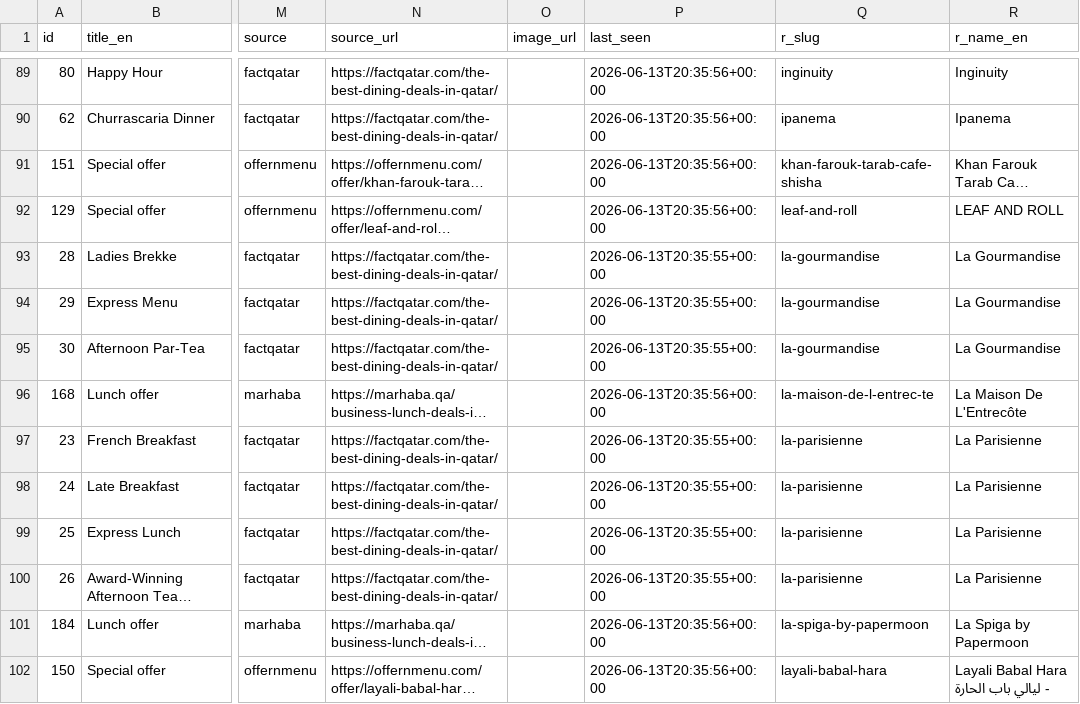
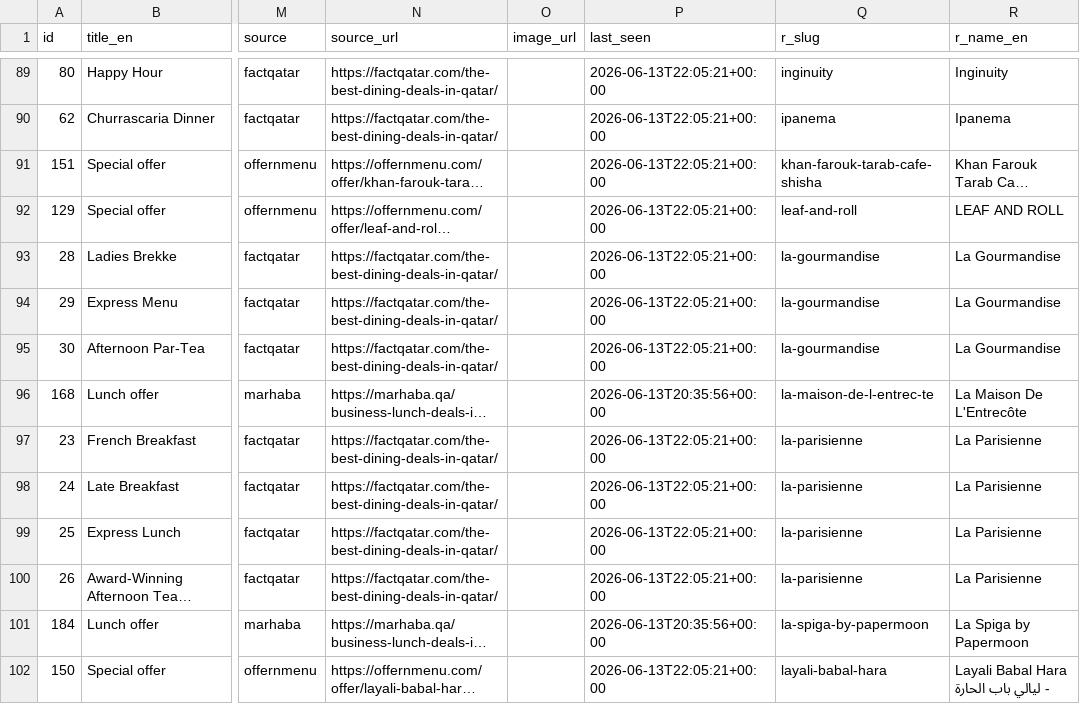
Before and after one commit to 9liman9/deal-finder-qatar, a CSV file: data/exports/active_deals.csv, drawn as a sheet; only a part is shown, gaps mark what is left out; long unchanged cells end in …; the diff covers the shown part only; the diff names each change by its address in the sheet, - before the commit and + after, or states it on an @@ line.

```diff
--- a/data/exports/active_deals.csv
+++ b/data/exports/active_deals.csv
-P89:P92 (last_seen): 2026-06-13T20:35:56+00:00
+P89:P92 (last_seen): 2026-06-13T22:05:21+00:00
-P93:P95 (last_seen): 2026-06-13T20:35:55+00:00
+P93:P95 (last_seen): 2026-06-13T22:05:21+00:00
-P97:P100 (last_seen): 2026-06-13T20:35:55+00:00
+P97:P100 (last_seen): 2026-06-13T22:05:21+00:00
-P102 (last_seen): 2026-06-13T20:35:56+00:00
+P102 (last_seen): 2026-06-13T22:05:21+00:00
```
Also changed, not shown: 139 edited cells elsewhere in this file, data/exports/restaurants.csv, 2 other files.
